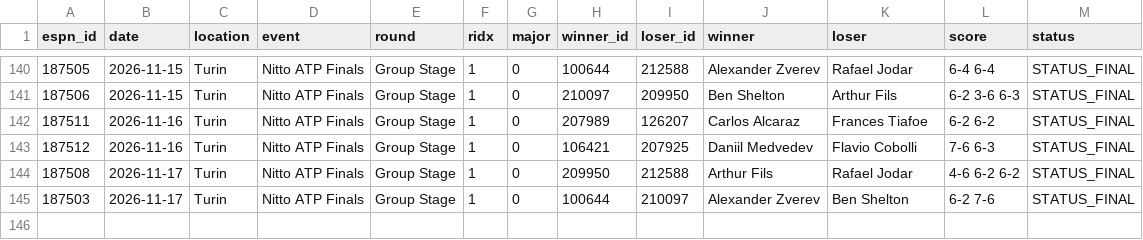
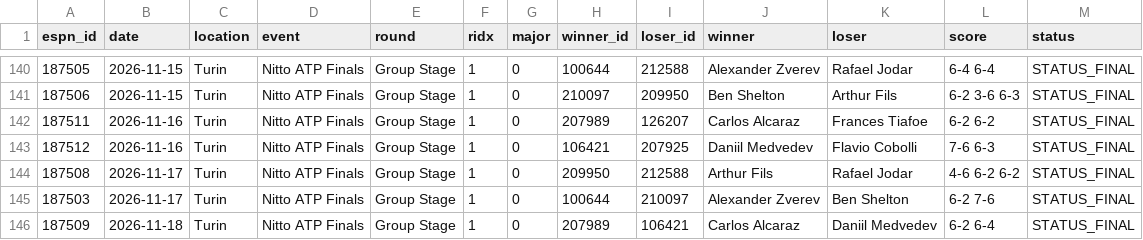
Before and after one commit to vassoffat-cell/tennisbot, a CSV file: data/espn/atp.csv, drawn as a sheet; only a part is shown, gaps mark what is left out.

```diff
--- a/data/espn/atp.csv
+++ b/data/espn/atp.csv
@@ -145 +145,2 @@ espn_id,date,location,event,round,ridx,major,winner_id,loser_id,winner,loser,sco
 187503,2026-11-17,Turin,Nitto ATP Finals,Group Stage,1,0,100644,210097,Alexander Zverev,Ben Shelton,6-2 7-6,STATUS_FINAL
+187509,2026-11-18,Turin,Nitto ATP Finals,Group Stage,1,0,207989,106421,Carlos Alcaraz,Daniil Medvedev,6-2 6-4,STATUS_FINAL
```
Also changed, not shown: hockey/data/seal/hockey_2026-11-18.csv, hockey/data/tips.csv, 6 other files.
